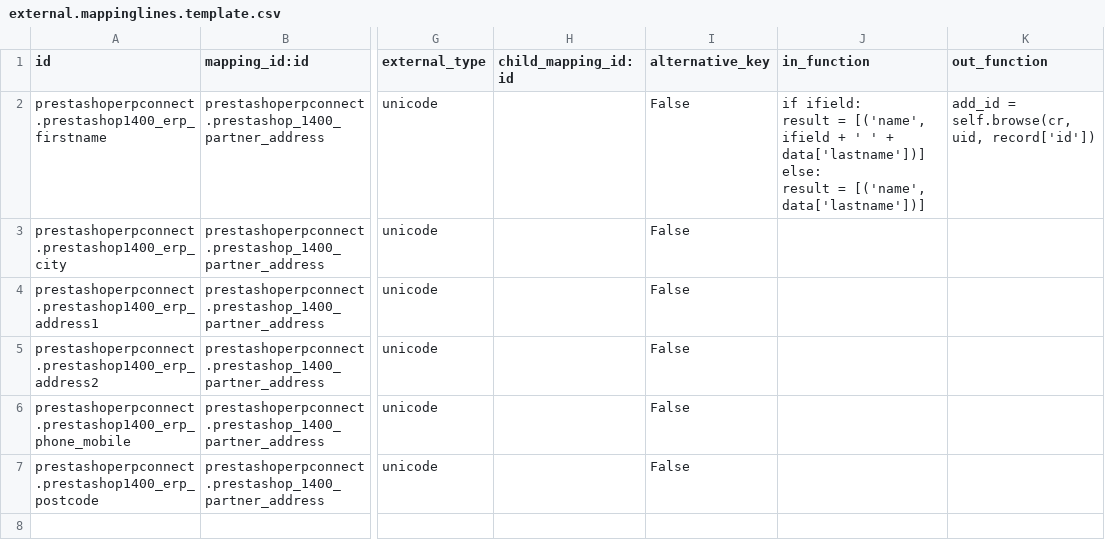
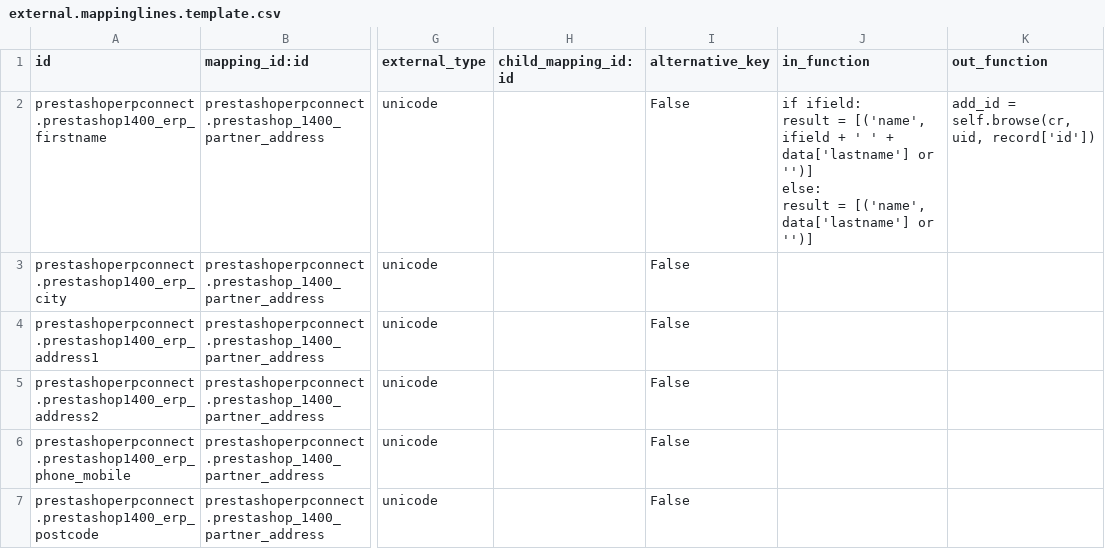
Before and after one commit to xrg/prestashoperpconnect, a CSV file: prestashoperpconnect/settings/1.4.0.0/res.partner.address/external.mappinglines.template.csv, drawn as a sheet; only a part is shown, gaps mark what is left out; ↵ is a line break in a cell; the diff names each change by its address in the sheet, - before the commit and + after, or states it on an @@ line.

Commit message:
many improvements for the 1.4.0.0 value

```diff
--- a/prestashoperpconnect/settings/1.4.0.0/res.partner.address/external.mappinglines.template.csv
+++ b/prestashoperpconnect/settings/1.4.0.0/res.partner.address/external.mappinglines.template.csv
-J2 (in_function): …' + data['lastname'])] ↵ else: ↵ result = [('name', data['lastname'])]
+J2 (in_function): …' + data['lastname'] or '')] ↵ else: ↵ result = [('name', data['lastname'] or '')]
```
Also changed, not shown: prestashoperpconnect/settings/1.4.0.0/product.product/external.mappinglines.template.csv, prestashoperpconnect/settings/1.4.0.0/product.template/external.mappinglines.template.csv, 3 other files.
